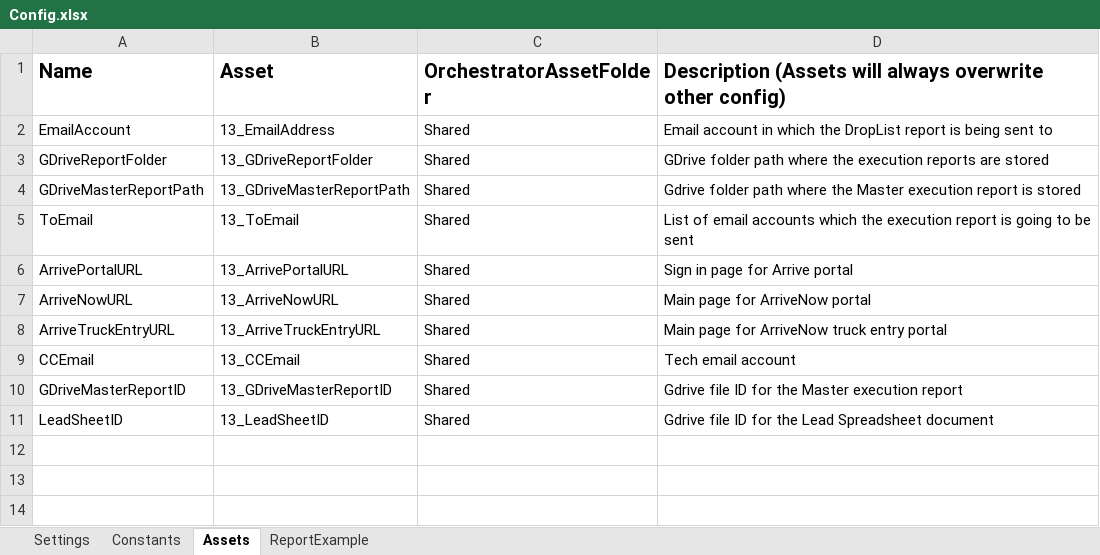
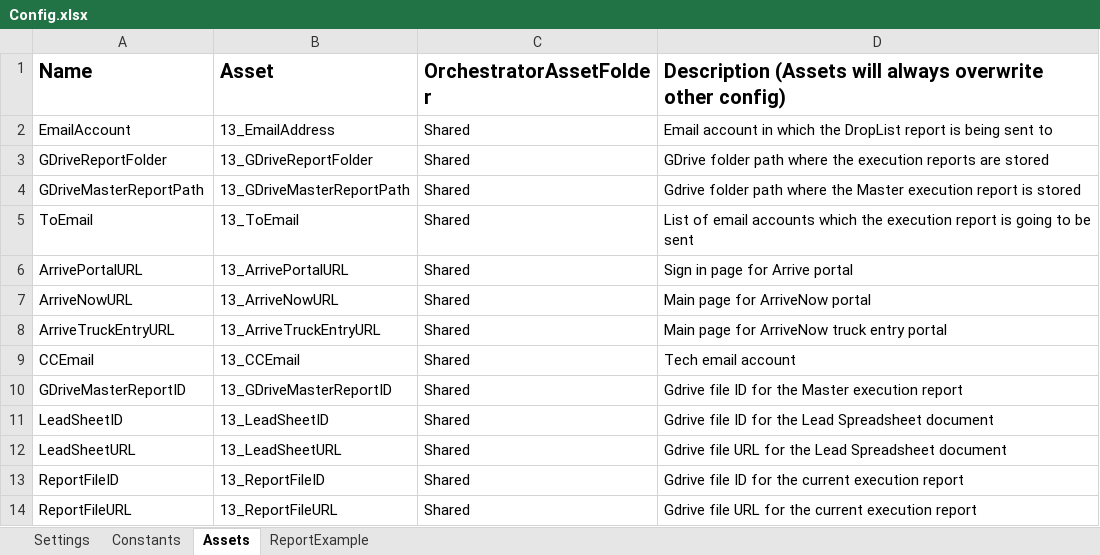
Before and after one commit to rrodriguezhernandez/13_Legal_DropList, an Excel workbook: Data/Config.xlsx, sheet Assets, drawn as a sheet; values as stored, in another font and other column widths than the file's, no borders; the diff names each change by its address in the sheet, - before the commit and + after, or states it on an @@ line.

Commit message:
Implemented logic to re utilize report file and remove blank spaces from Lead spreadsheet

```diff
--- a/Data/Config.xlsx (sheet Assets)
+++ b/Data/Config.xlsx (sheet Assets)
+row 12: LeadSheetURL | 13_LeadSheetURL | Shared | Gdrive file URL for the Lead Spreadsheet document
+row 13: ReportFileID | 13_ReportFileID | Shared | Gdrive file ID for the current execution report
+row 14: ReportFileURL | 13_ReportFileURL | Shared | Gdrive file URL for the current execution report
```
Also changed, not shown: 14 other files.
